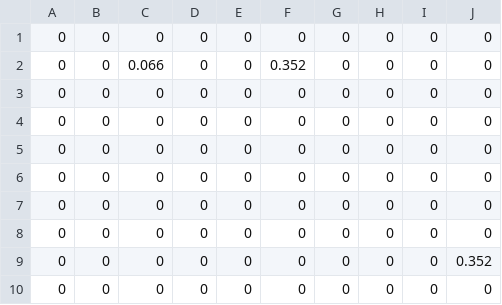
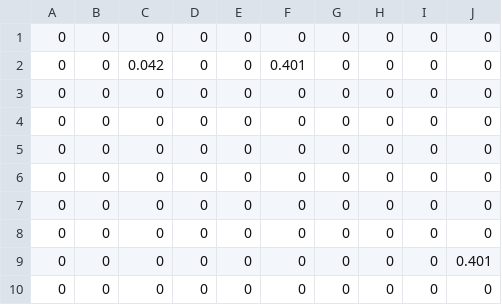
Before and after one commit to abirajabi/requirement-dep-based-tcp-with-ga, a CSV file: casestudy/CS2/rdr_nr.csv, drawn as a sheet.

```diff
--- a/casestudy/CS2/rdr_nr.csv
+++ b/casestudy/CS2/rdr_nr.csv
@@ -1,3 +1,3 @@
 0,0,0,0,0,0,0,0,0,0
-0,0,0.066,0,0,0.352,0,0,0,0
+0,0,0.042,0,0,0.401,0,0,0,0
 0,0,0,0,0,0,0,0,0,0
@@ -8,3 +8,3 @@
 0,0,0,0,0,0,0,0,0,0
-0,0,0,0,0,0,0,0,0,0.352
+0,0,0,0,0,0,0,0,0,0.401
 0,0,0,0,0,0,0,0,0,0
```
Also changed, not shown: casestudy/CS3/rdr_nr.csv, casestudy/iTrust/rdr_nr.csv, 12 other files.
